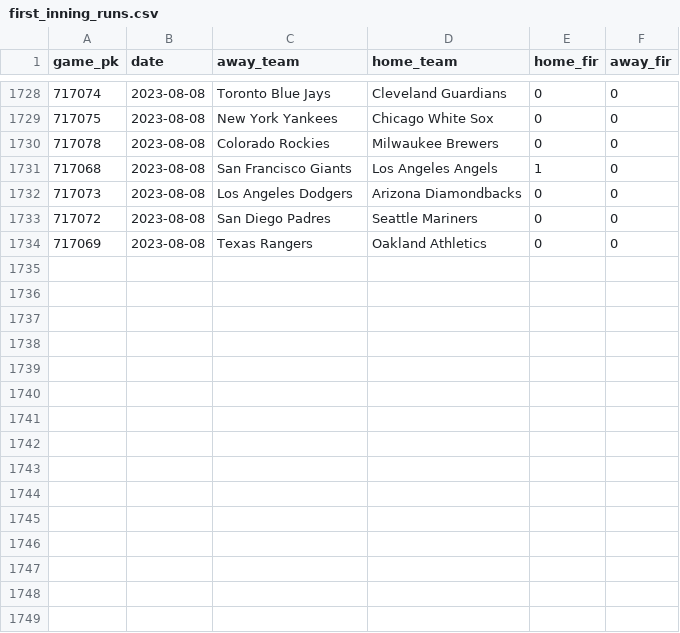
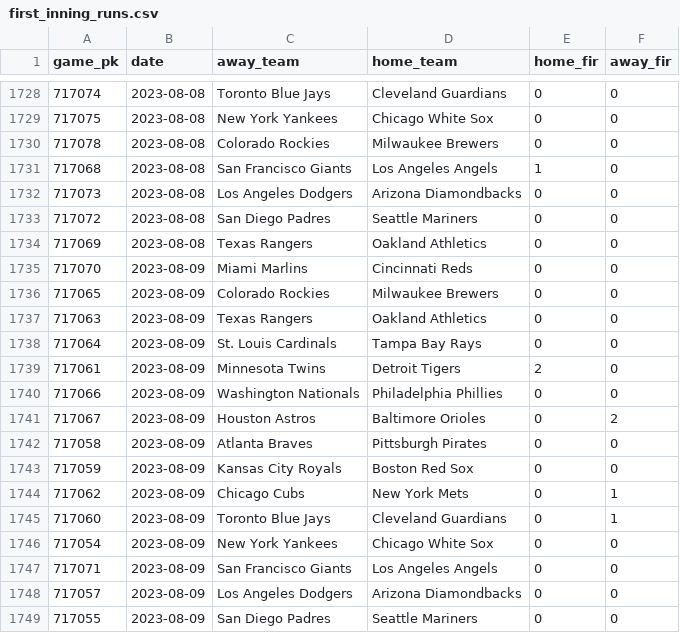
Before and after one commit to chadallison/mlb_cpr, a CSV file: first_inning_runs.csv, drawn as a sheet; only a part is shown, gaps mark what is left out.

```diff
--- a/first_inning_runs.csv
+++ b/first_inning_runs.csv
@@ -1734 +1734,16 @@ game_pk,date,away_team,home_team,home_fir,away_fir
 717069,2023-08-08,Texas Rangers,Oakland Athletics,0,0
+717070,2023-08-09,Miami Marlins,Cincinnati Reds,0,0
+717065,2023-08-09,Colorado Rockies,Milwaukee Brewers,0,0
+717063,2023-08-09,Texas Rangers,Oakland Athletics,0,0
+717064,2023-08-09,St. Louis Cardinals,Tampa Bay Rays,0,0
+717061,2023-08-09,Minnesota Twins,Detroit Tigers,2,0
+717066,2023-08-09,Washington Nationals,Philadelphia Phillies,0,0
+717067,2023-08-09,Houston Astros,Baltimore Orioles,0,2
+717058,2023-08-09,Atlanta Braves,Pittsburgh Pirates,0,0
+717059,2023-08-09,Kansas City Royals,Boston Red Sox,0,0
+717062,2023-08-09,Chicago Cubs,New York Mets,0,1
+717060,2023-08-09,Toronto Blue Jays,Cleveland Guardians,0,1
+717054,2023-08-09,New York Yankees,Chicago White Sox,0,0
+717071,2023-08-09,San Francisco Giants,Los Angeles Angels,0,0
+717057,2023-08-09,Los Angeles Dodgers,Arizona Diamondbacks,0,0
+717055,2023-08-09,San Diego Padres,Seattle Mariners,0,0
```
Also changed, not shown: all_game_hrs.csv, all_game_ks.csv, 32 other files.
